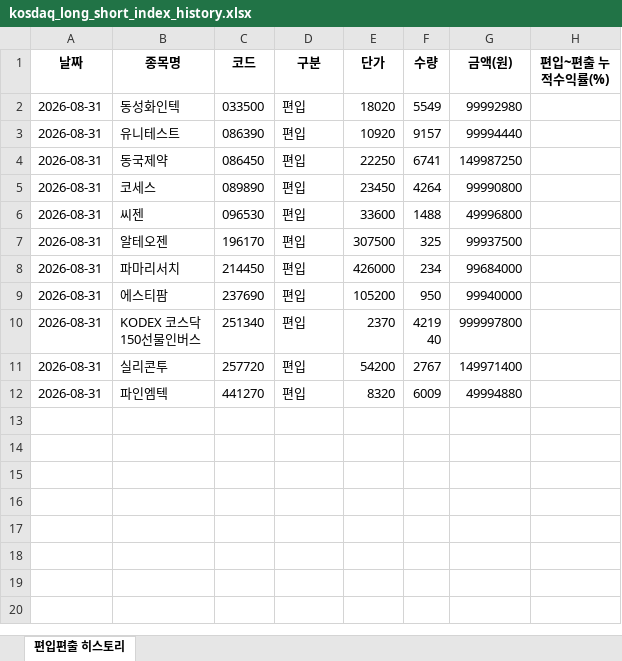
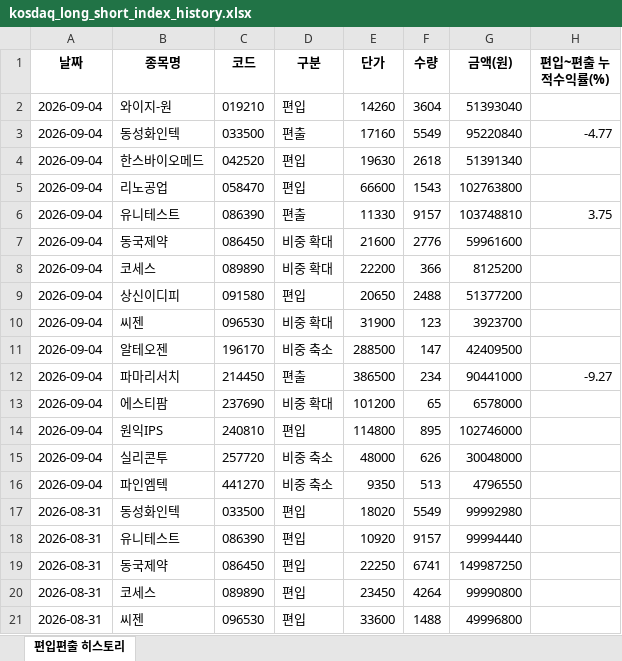
Before and after one commit to joonhakkim/liquidity-dashboard, an Excel workbook: docs/downloads/kosdaq_long_short_index_history.xlsx, sheet 편입편출 히스토리, drawn as a sheet; only a part is shown; the shorter side is filled out with more unchanged rows; values as stored, in another font and other column widths than the file's, no borders; the diff names each change by its address in the sheet, - before the commit and + after, or states it on an @@ line.

```diff
--- a/docs/downloads/kosdaq_long_short_index_history.xlsx (sheet 편입편출 히스토리)
+++ b/docs/downloads/kosdaq_long_short_index_history.xlsx (sheet 편입편출 히스토리)
+row 2: 2026-09-04 | 와이지-원 | 019210 | 편입 | 14260 | 3604 | 51393040
+row 3: 2026-09-04 | 동성화인텍 | 033500 | 편출 | 17160 | 5549 | 95220840 | -4.77
+row 4: 2026-09-04 | 한스바이오메드 | 042520 | 편입 | 19630 | 2618 | 51391340
+row 5: 2026-09-04 | 리노공업 | 058470 | 편입 | 66600 | 1543 | 102763800
+row 6: 2026-09-04 | 유니테스트 | 086390 | 편출 | 11330 | 9157 | 103748810 | 3.75
+row 7: 2026-09-04 | 동국제약 | 086450 | 비중 확대 | 21600 | 2776 | 59961600
+row 8: 2026-09-04 | 코세스 | 089890 | 비중 확대 | 22200 | 366 | 8125200
+row 9: 2026-09-04 | 상신이디피 | 091580 | 편입 | 20650 | 2488 | 51377200
+row 10: 2026-09-04 | 씨젠 | 096530 | 비중 확대 | 31900 | 123 | 3923700
+row 11: 2026-09-04 | 알테오젠 | 196170 | 비중 축소 | 288500 | 147 | 42409500
+row 12: 2026-09-04 | 파마리서치 | 214450 | 편출 | 386500 | 234 | 90441000 | -9.27
+row 13: 2026-09-04 | 에스티팜 | 237690 | 비중 확대 | 101200 | 65 | 6578000
+row 14: 2026-09-04 | 원익IPS | 240810 | 편입 | 114800 | 895 | 102746000
+row 15: 2026-09-04 | 실리콘투 | 257720 | 비중 축소 | 48000 | 626 | 30048000
+row 16: 2026-09-04 | 파인엠텍 | 441270 | 비중 축소 | 9350 | 513 | 4796550
```
Also changed, not shown: docs/downloads/kosdaq_long_short_history.xlsx, docs/downloads/mingu_mp_history.xlsx, 15 other files.
